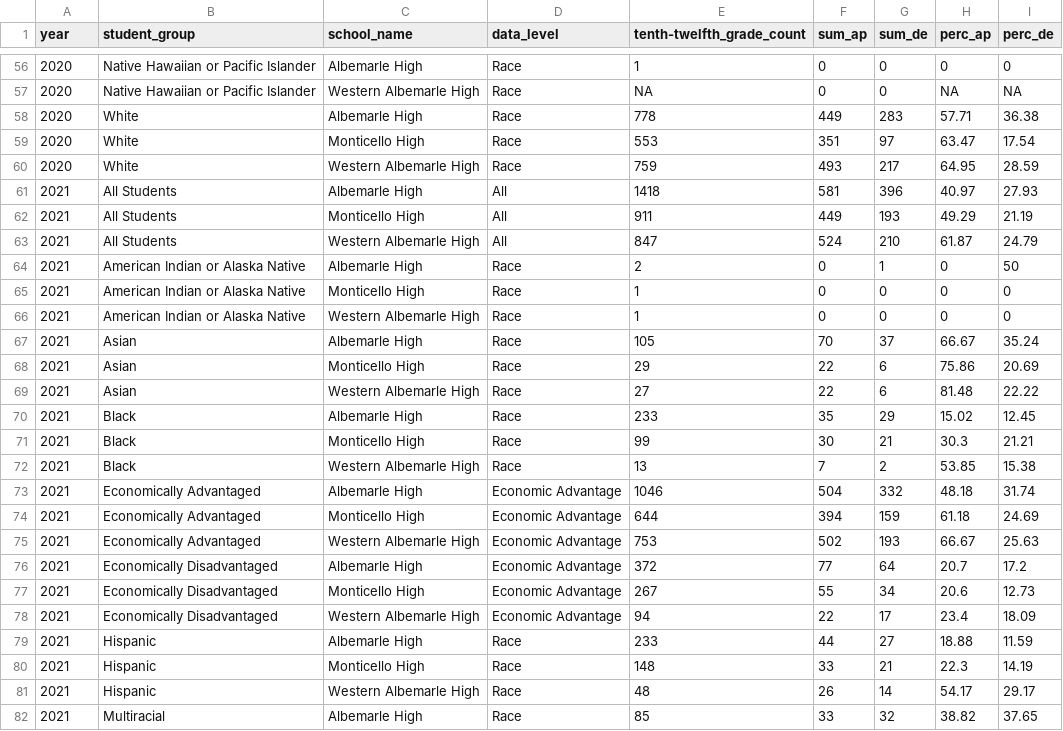
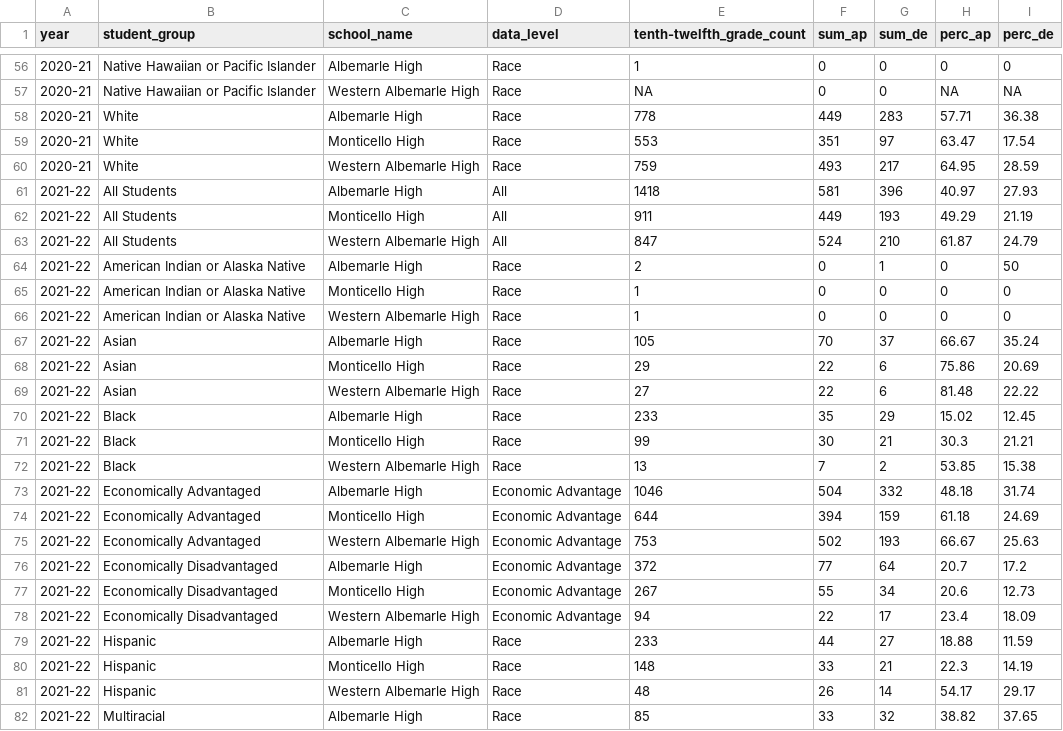
Before and after one commit to virginiaequitycenter/acps-audit, a CSV file: data/ACPS_advanced_coursework_school_data_2019-23.csv, drawn as a sheet; only a part is shown, gaps mark what is left out; the diff covers the shown part only.

```diff
--- a/data/ACPS_advanced_coursework_school_data_2019-23.csv
+++ b/data/ACPS_advanced_coursework_school_data_2019-23.csv
@@ -56,27 +56,27 @@ year,student_group,school_name,data_level,tenth-twelfth_grade_count,sum_ap,sum_d
-2020,Native Hawaiian  or Pacific Islander,Albemarle High,Race,1,0,0,0,0
-2020,Native Hawaiian  or Pacific Islander,Western Albemarle High,Race,NA,0,0,NA,NA
-2020,White,Albemarle High,Race,778,449,283,57.71,36.38
-2020,White,Monticello High,Race,553,351,97,63.47,17.54
-2020,White,Western Albemarle High,Race,759,493,217,64.95,28.59
-2021,All Students,Albemarle High,All,1418,581,396,40.97,27.93
-2021,All Students,Monticello High,All,911,449,193,49.29,21.19
-2021,All Students,Western Albemarle High,All,847,524,210,61.87,24.79
-2021,American Indian or Alaska Native,Albemarle High,Race,2,0,1,0,50
-2021,American Indian or Alaska Native,Monticello High,Race,1,0,0,0,0
-2021,American Indian or Alaska Native,Western Albemarle High,Race,1,0,0,0,0
-2021,Asian,Albemarle High,Race,105,70,37,66.67,35.24
-2021,Asian,Monticello High,Race,29,22,6,75.86,20.69
-2021,Asian,Western Albemarle High,Race,27,22,6,81.48,22.22
-2021,Black,Albemarle High,Race,233,35,29,15.02,12.45
-2021,Black,Monticello High,Race,99,30,21,30.3,21.21
-2021,Black,Western Albemarle High,Race,13,7,2,53.85,15.38
-2021,Economically Advantaged,Albemarle High,Economic Advantage,1046,504,332,48.18,31.74
-2021,Economically Advantaged,Monticello High,Economic Advantage,644,394,159,61.18,24.69
-2021,Economically Advantaged,Western Albemarle High,Economic Advantage,753,502,193,66.67,25.63
-2021,Economically Disadvantaged,Albemarle High,Economic Advantage,372,77,64,20.7,17.2
-2021,Economically Disadvantaged,Monticello High,Economic Advantage,267,55,34,20.6,12.73
-2021,Economically Disadvantaged,Western Albemarle High,Economic Advantage,94,22,17,23.4,18.09
-2021,Hispanic,Albemarle High,Race,233,44,27,18.88,11.59
-2021,Hispanic,Monticello High,Race,148,33,21,22.3,14.19
-2021,Hispanic,Western Albemarle High,Race,48,26,14,54.17,29.17
-2021,Multiracial,Albemarle High,Race,85,33,32,38.82,37.65
+2020-21,Native Hawaiian  or Pacific Islander,Albemarle High,Race,1,0,0,0,0
+2020-21,Native Hawaiian  or Pacific Islander,Western Albemarle High,Race,NA,0,0,NA,NA
+2020-21,White,Albemarle High,Race,778,449,283,57.71,36.38
+2020-21,White,Monticello High,Race,553,351,97,63.47,17.54
+2020-21,White,Western Albemarle High,Race,759,493,217,64.95,28.59
+2021-22,All Students,Albemarle High,All,1418,581,396,40.97,27.93
+2021-22,All Students,Monticello High,All,911,449,193,49.29,21.19
+2021-22,All Students,Western Albemarle High,All,847,524,210,61.87,24.79
+2021-22,American Indian or Alaska Native,Albemarle High,Race,2,0,1,0,50
+2021-22,American Indian or Alaska Native,Monticello High,Race,1,0,0,0,0
+2021-22,American Indian or Alaska Native,Western Albemarle High,Race,1,0,0,0,0
+2021-22,Asian,Albemarle High,Race,105,70,37,66.67,35.24
+2021-22,Asian,Monticello High,Race,29,22,6,75.86,20.69
+2021-22,Asian,Western Albemarle High,Race,27,22,6,81.48,22.22
+2021-22,Black,Albemarle High,Race,233,35,29,15.02,12.45
+2021-22,Black,Monticello High,Race,99,30,21,30.3,21.21
+2021-22,Black,Western Albemarle High,Race,13,7,2,53.85,15.38
+2021-22,Economically Advantaged,Albemarle High,Economic Advantage,1046,504,332,48.18,31.74
+2021-22,Economically Advantaged,Monticello High,Economic Advantage,644,394,159,61.18,24.69
+2021-22,Economically Advantaged,Western Albemarle High,Economic Advantage,753,502,193,66.67,25.63
+2021-22,Economically Disadvantaged,Albemarle High,Economic Advantage,372,77,64,20.7,17.2
+2021-22,Economically Disadvantaged,Monticello High,Economic Advantage,267,55,34,20.6,12.73
+2021-22,Economically Disadvantaged,Western Albemarle High,Economic Advantage,94,22,17,23.4,18.09
+2021-22,Hispanic,Albemarle High,Race,233,44,27,18.88,11.59
+2021-22,Hispanic,Monticello High,Race,148,33,21,22.3,14.19
+2021-22,Hispanic,Western Albemarle High,Race,48,26,14,54.17,29.17
+2021-22,Multiracial,Albemarle High,Race,85,33,32,38.82,37.65
```
Also changed, not shown: 122 edited cells elsewhere in this file, data/ACPS_advanced_coursework_div_data_2019-23.csv, data/ACPS_higher_ed_enrollment_data_2008-24.csv, 8 other files.
